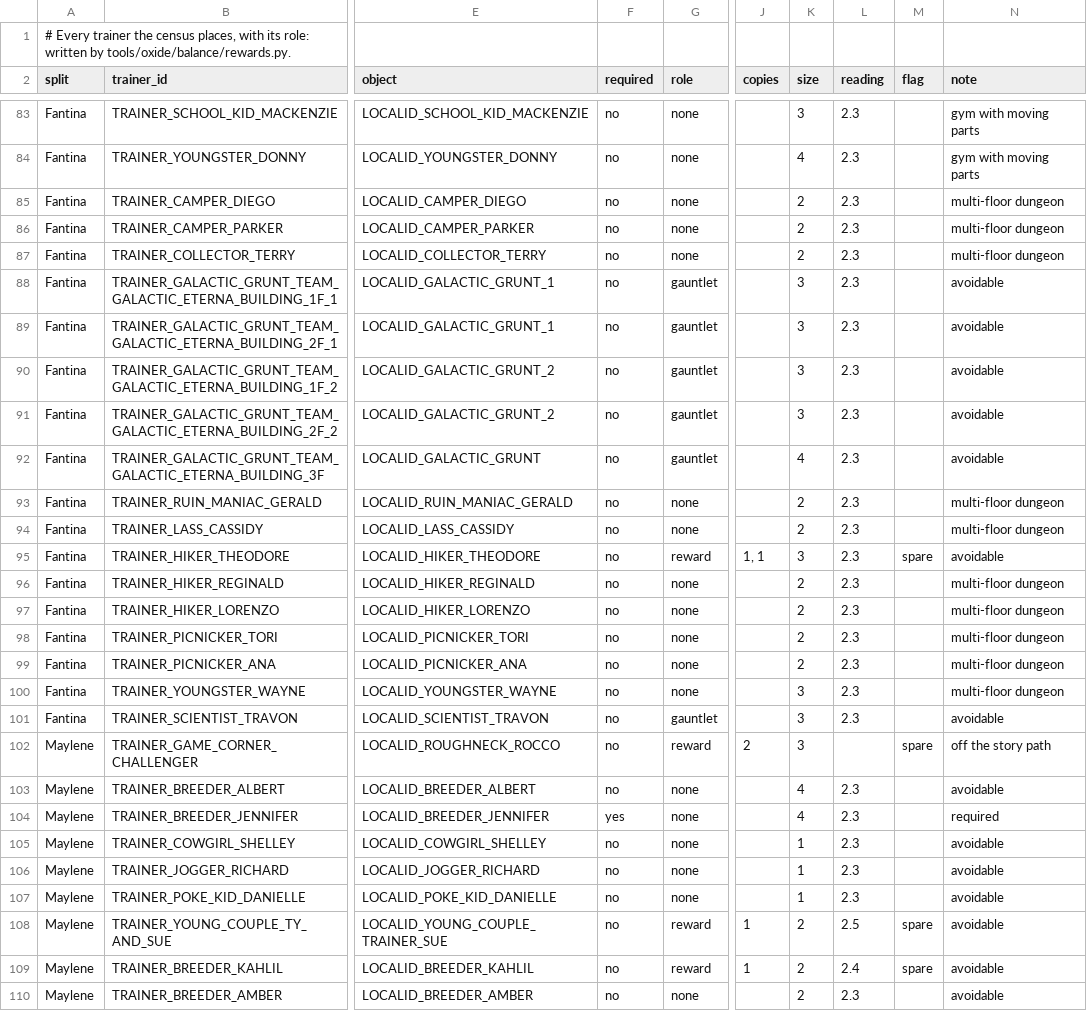
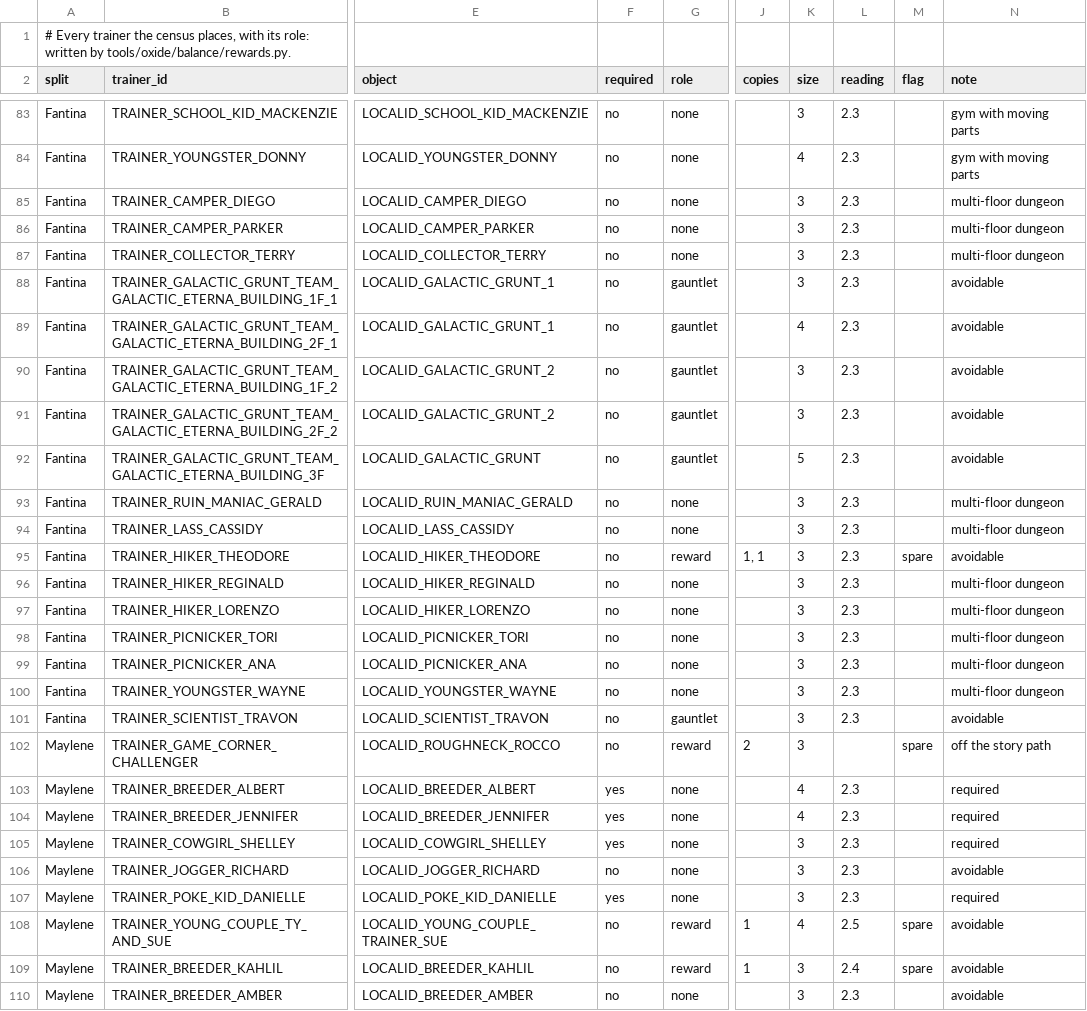
Before and after one commit to iradspinner/pokeplatinum, a TSV file: docs/oxide/trainer-roles.tsv, drawn as a sheet; only a part is shown, gaps mark what is left out; the diff covers the shown part only; the diff names each change by its address in the sheet, - before the commit and + after, or states it on an @@ line.

```diff
--- a/docs/oxide/trainer-roles.tsv
+++ b/docs/oxide/trainer-roles.tsv
-K85:K87 (size): 2
+K85:K87 (size): 3
-K89 (size): 3
+K89 (size): 4
-K92 (size): 4
+K92 (size): 5
-K93:K94 (size): 2
+K93:K94 (size): 3
-K96:K99 (size): 2
+K96:K99 (size): 3
-F103 (required): no
+F103 (required): yes
-N103 (note): avoidable
+N103 (note): required
-F105 (required): no
+F105 (required): yes
-K105:K107 (size): 1
+K105:K107 (size): 3
-N105 (note): avoidable
+N105 (note): required
-F107 (required): no
+F107 (required): yes
-N107 (note): avoidable
+N107 (note): required
-K108 (size): 2
+K108 (size): 4
-K109:K110 (size): 2
+K109:K110 (size): 3
```
Also changed, not shown: 4 added rows, 6 removed rows and 86 edited cells elsewhere in this file, 1 other file.
